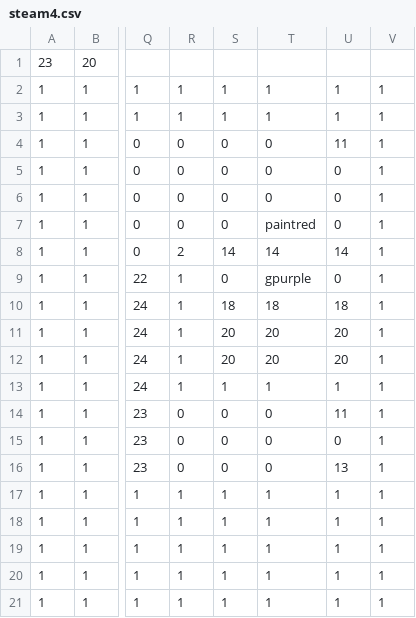
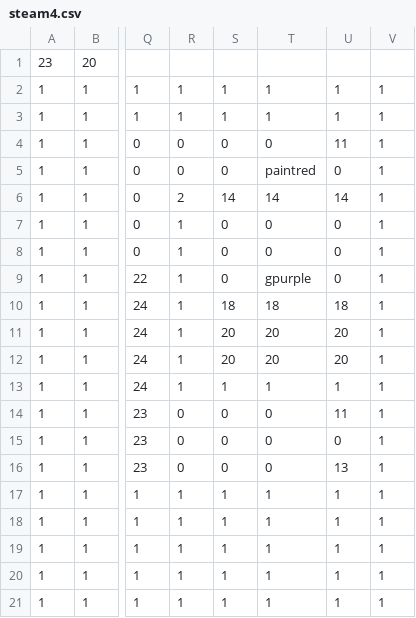
Before and after one commit to TeamTrickle/Trickle, a CSV file: trickleLibrary/OG2D/data/map/steam4.csv, drawn as a sheet; only a part is shown, gaps mark what is left out; the diff names each change by its address in the sheet, - before the commit and + after, or states it on an @@ line.

```diff
--- a/trickleLibrary/OG2D/data/map/steam4.csv
+++ b/trickleLibrary/OG2D/data/map/steam4.csv
-T5: 0
+T5: paintred
-R6: 0
+R6: 2
-S6: 0
+S6: 14
-T6: 0
+T6: 14
-U6: 0
+U6: 14
-R7: 0
+R7: 1
-T7: paintred
+T7: 0
-R8: 2
+R8: 1
-S8: 14
+S8: 0
-T8: 14
+T8: 0
-U8: 14
+U8: 0
```
Also changed, not shown: trickleLibrary/OG2D/data/map/ice1.csv, trickleLibrary/OG2D/data/map/steam3.csv, 8 other files.
